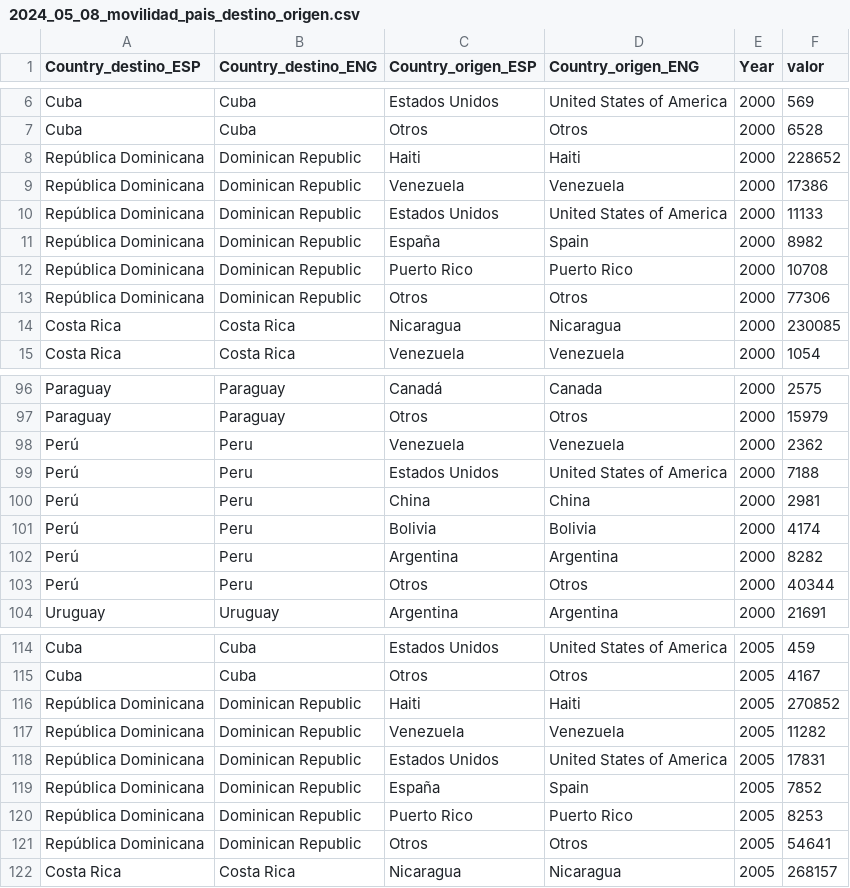
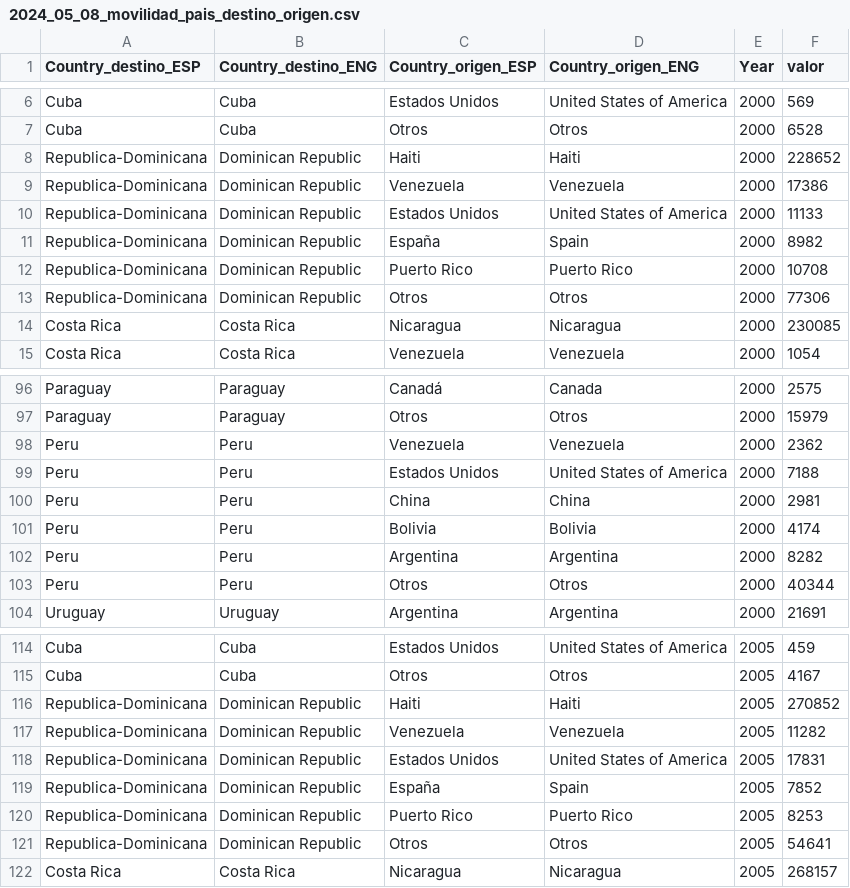
Before and after one commit to EMACUNESCO/contexto, a CSV file: 2024_05_08_movilidad_pais_destino_origen.csv, drawn as a sheet; only a part is shown, gaps mark what is left out; the diff covers the shown part only.

Commit message:
Add files via upload

```diff
--- a/2024_05_08_movilidad_pais_destino_origen.csv
+++ b/2024_05_08_movilidad_pais_destino_origen.csv
@@ -7,8 +7,8 @@ Cuba,Cuba,Estados Unidos,United States of America,2000,569
 Cuba,Cuba,Otros,Otros,2000,6528
-República Dominicana,Dominican Republic,Haiti,Haiti,2000,228652
-República Dominicana,Dominican Republic,Venezuela,Venezuela,2000,17386
-República Dominicana,Dominican Republic,Estados Unidos,United States of America,2000,11133
-República Dominicana,Dominican Republic,España,Spain,2000,8982
-República Dominicana,Dominican Republic,Puerto Rico,Puerto Rico,2000,10708
-República Dominicana,Dominican Republic,Otros,Otros,2000,77306
+Republica-Dominicana,Dominican Republic,Haiti,Haiti,2000,228652
+Republica-Dominicana,Dominican Republic,Venezuela,Venezuela,2000,17386
+Republica-Dominicana,Dominican Republic,Estados Unidos,United States of America,2000,11133
+Republica-Dominicana,Dominican Republic,España,Spain,2000,8982
+Republica-Dominicana,Dominican Republic,Puerto Rico,Puerto Rico,2000,10708
+Republica-Dominicana,Dominican Republic,Otros,Otros,2000,77306
 Costa Rica,Costa Rica,Nicaragua,Nicaragua,2000,230085
@@ -97,8 +97,8 @@ Paraguay,Paraguay,Canadá,Canada,2000,2575
 Paraguay,Paraguay,Otros,Otros,2000,15979
-Perú,Peru,Venezuela,Venezuela,2000,2362
-Perú,Peru,Estados Unidos,United States of America,2000,7188
-Perú,Peru,China,China,2000,2981
-Perú,Peru,Bolivia,Bolivia,2000,4174
-Perú,Peru,Argentina,Argentina,2000,8282
-Perú,Peru,Otros,Otros,2000,40344
+Peru,Peru,Venezuela,Venezuela,2000,2362
+Peru,Peru,Estados Unidos,United States of America,2000,7188
+Peru,Peru,China,China,2000,2981
+Peru,Peru,Bolivia,Bolivia,2000,4174
+Peru,Peru,Argentina,Argentina,2000,8282
+Peru,Peru,Otros,Otros,2000,40344
 Uruguay,Uruguay,Argentina,Argentina,2000,21691
@@ -115,8 +115,8 @@ Cuba,Cuba,Estados Unidos,United States of America,2005,459
 Cuba,Cuba,Otros,Otros,2005,4167
-República Dominicana,Dominican Republic,Haiti,Haiti,2005,270852
-República Dominicana,Dominican Republic,Venezuela,Venezuela,2005,11282
-República Dominicana,Dominican Republic,Estados Unidos,United States of America,2005,17831
-República Dominicana,Dominican Republic,España,Spain,2005,7852
-República Dominicana,Dominican Republic,Puerto Rico,Puerto Rico,2005,8253
-República Dominicana,Dominican Republic,Otros,Otros,2005,54641
+Republica-Dominicana,Dominican Republic,Haiti,Haiti,2005,270852
+Republica-Dominicana,Dominican Republic,Venezuela,Venezuela,2005,11282
+Republica-Dominicana,Dominican Republic,Estados Unidos,United States of America,2005,17831
+Republica-Dominicana,Dominican Republic,España,Spain,2005,7852
+Republica-Dominicana,Dominican Republic,Puerto Rico,Puerto Rico,2005,8253
+Republica-Dominicana,Dominican Republic,Otros,Otros,2005,54641
 Costa Rica,Costa Rica,Nicaragua,Nicaragua,2005,268157
```
Also changed, not shown: 62 edited cells elsewhere in this file.
